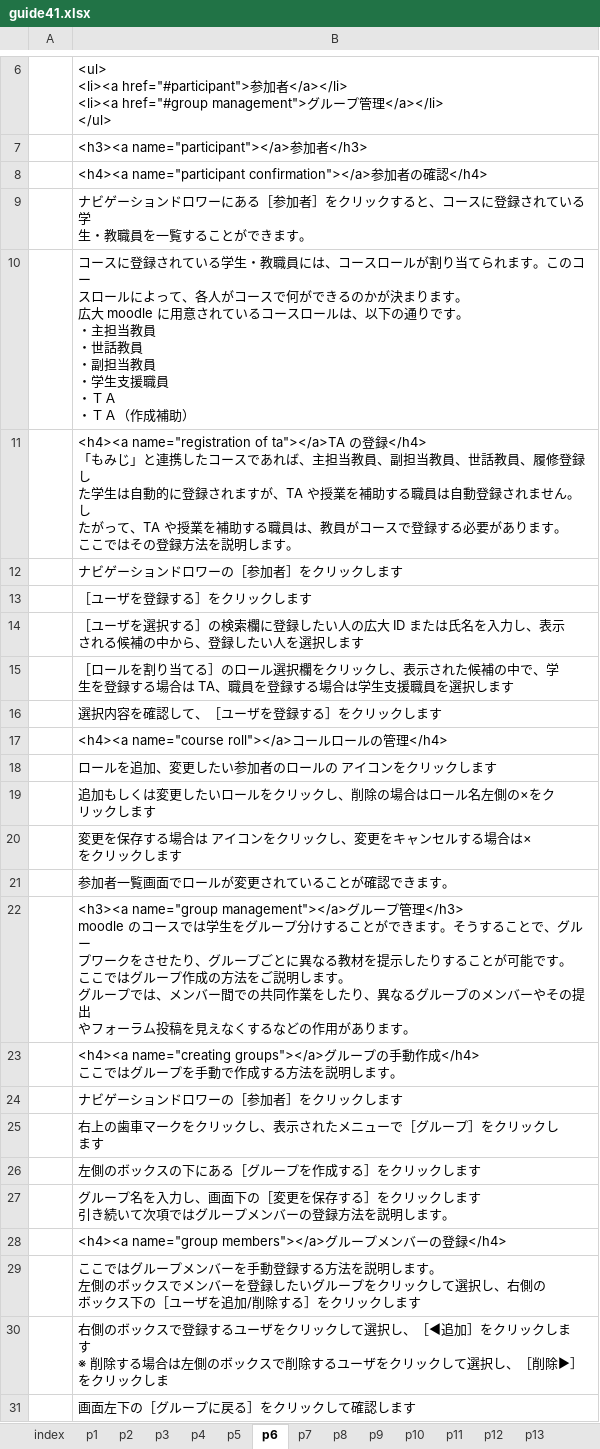
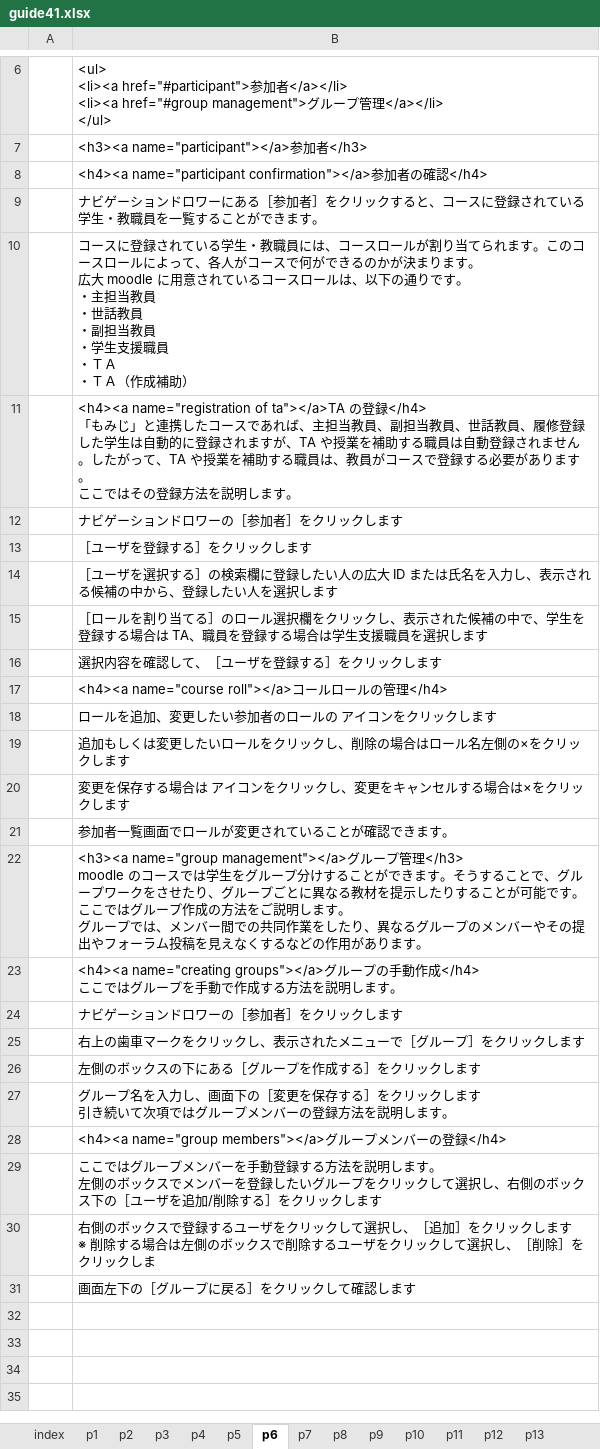
Before and after one commit to imc-lms-adm/support-vle-man, an Excel workbook: guide41.xlsx, sheet p6, drawn as a sheet; only a part is shown, gaps mark what is left out; values as stored, in another font and other column widths than the file's, no borders; ↵ is a line break in a cell; the diff names each change by its address in the sheet, - before the commit and + after, or states it on an @@ line.

```diff
--- a/guide41.xlsx (sheet p6)
+++ b/guide41.xlsx (sheet p6)
-B9: …ている学 ↵ 生・教職…
+B9: …ている学生・教職…
-B10: …このコー ↵ スロール…
+B10: …このコースロール…
-B11: …修登録し ↵ た学生は自動的に登録されますが、TA や授業を補助する職員は自動登録されません。し ↵ たがって…
+B11: …修登録した学生は自動的に登録されますが、TA や授業を補助する職員は自動登録されません。したがって…
-B14: …し、表示 ↵ される候…
+B14: …し、表示される候…
-B15: …中で、学 ↵ 生を登録…
+B15: …中で、学生を登録…
-B19: 追加もしくは変更したいロールをクリックし、削除の場合はロール名左側の×をク ↵ リックします
+B19: 追加もしくは変更したいロールをクリックし、削除の場合はロール名左側の×をクリックします
-B20: 変更を保存する場合は アイコンをクリックし、変更をキャンセルする場合は× ↵ をクリックします
+B20: 変更を保存する場合は アイコンをクリックし、変更をキャンセルする場合は×をクリックします
-B22: …、グルー ↵ プワークをさせたり、グループごとに異なる教材を提示したりすることが可能です。 ↵ ここではグループ作成の方法をご説明します。 ↵ グループでは、メンバー間での共同作業をしたり、異なるグループのメンバーやその提出 ↵ やフォー…
+B22: …、グループワークをさせたり、グループごとに異なる教材を提示したりすることが可能です。 ↵ ここではグループ作成の方法をご説明します。 ↵ グループでは、メンバー間での共同作業をしたり、異なるグループのメンバーやその提出やフォー…
-B25: 右上の歯車マークをクリックし、表示されたメニューで［グループ］をクリックし ↵ ます
+B25: 右上の歯車マークをクリックし、表示されたメニューで［グループ］をクリックします
-B29: …、右側の ↵ ボックス…
+B29: …、右側のボックス…
-B30: …択し、［◀追加］をクリックしま ↵ す ↵ ※ 削除する場合は左側のボックスで削除するユーザをクリックして選択し、［削除▶］をクリ…
+B30: …択し、［追加］をクリックします ↵ ※ 削除する場合は左側のボックスで削除するユーザをクリックして選択し、［削除］をクリ…
```
Also changed, not shown: sheet p9, sheet p12, sheet p7, sheet p11, sheet p10, sheet p5.
